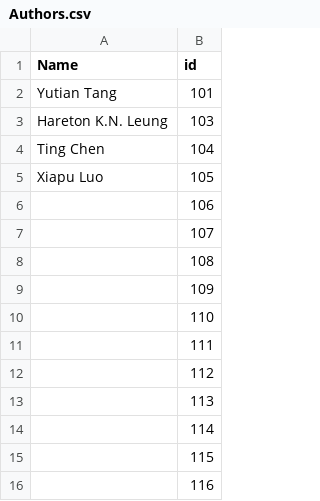
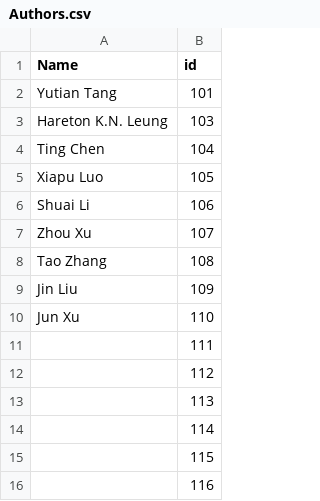
Before and after one commit to csytang/host, a CSV file: research/publication/csv_file/Authors.csv, drawn as a sheet; only a part is shown.

```diff
--- a/research/publication/csv_file/Authors.csv
+++ b/research/publication/csv_file/Authors.csv
@@ -5,7 +5,7 @@ Ting Chen,104
 Xiapu Luo,105
-,106
-,107
-,108
-,109
-,110
+Shuai Li,106
+Zhou Xu,107
+Tao Zhang,108
+Jin Liu,109
+Jun Xu,110
 ,111
```
Also changed, not shown: research/publication/csv_file/Publications.csv, 1 other file.
